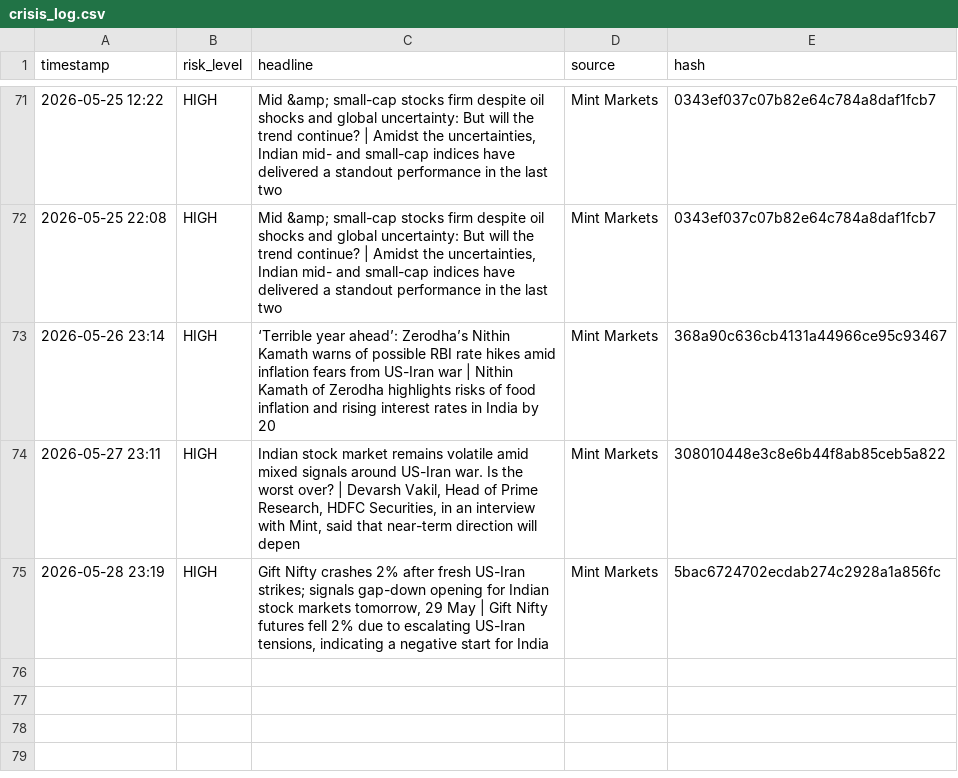
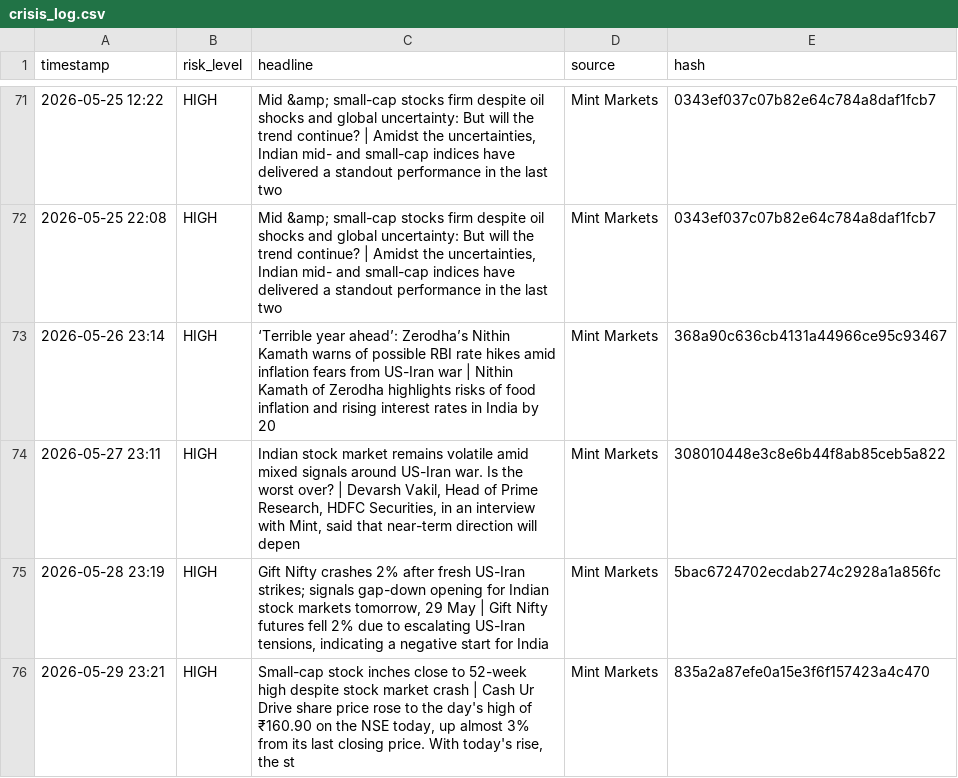
Before and after one commit to Sriram-0432/dip-alert, a CSV file: crisis_log.csv, drawn as a sheet; only a part is shown, gaps mark what is left out.

```diff
--- a/crisis_log.csv
+++ b/crisis_log.csv
@@ -75 +75,2 @@ timestamp,risk_level,headline,source,hash
 2026-05-28 23:19,HIGH,"Gift Nifty crashes 2% after fresh US-Iran strikes; signals gap-down opening for Indian stock markets tomorrow, 29 May | Gift Nifty futures fell 2% due to escalating US-Iran tensions, indicating a negative start for India",Mint Markets,5bac6724702ecdab274c2928a1a856fc
+2026-05-29 23:21,HIGH,"Small-cap stock inches close to 52-week high despite stock market crash | Cash Ur Drive share price rose to the day's high of  ₹160.90 on the NSE today, up almost 3% from its last closing price. With today's rise, the st",Mint Markets,835a2a87efe0a15e3f6f157423a4c470
```
